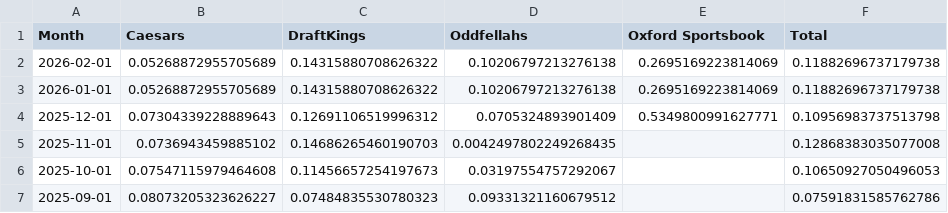
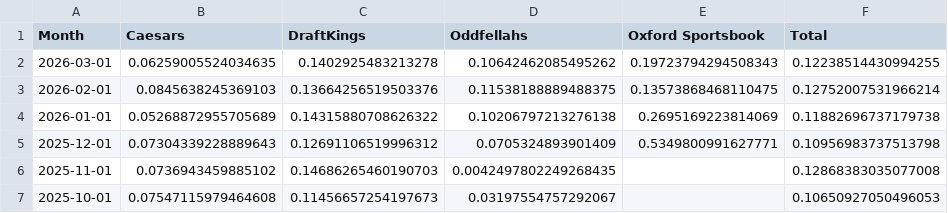
Before and after one commit to nosherzapoo/osb-tracker, a CSV file: data/me/hold_pct.csv, drawn as a sheet; only a part is shown; the shorter side is filled out with more unchanged rows.

```diff
--- a/data/me/hold_pct.csv
+++ b/data/me/hold_pct.csv
@@ -1,3 +1,4 @@
 Month,Caesars,DraftKings,Oddfellahs,Oxford Sportsbook,Total
-2026-02-01,0.05268872955705689,0.14315880708626322,0.10206797213276138,0.2695169223814069,0.11882696737179738
+2026-03-01,0.06259005524034635,0.1402925483213278,0.10642462085495262,0.19723794294508343,0.12238514430994255
+2026-02-01,0.0845638245369103,0.13664256519503376,0.11538188889488375,0.13573868468110475,0.12752007531966214
 2026-01-01,0.05268872955705689,0.14315880708626322,0.10206797213276138,0.2695169223814069,0.11882696737179738
```
Also changed, not shown: data/me/ggr.csv, data/me/handle.csv, 4 other files.
